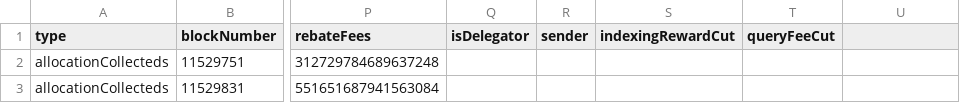
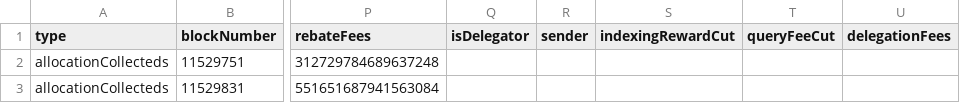
Before and after one commit to BlockScience/TheGraph, a CSV file: GraphQL_data/SIallocationCollecteds.csv, drawn as a sheet; only a part is shown, gaps mark what is left out; the diff names each change by its address in the sheet, - before the commit and + after, or states it on an @@ line.

Commit message:
add rebateClaimed

```diff
--- a/GraphQL_data/SIallocationCollecteds.csv
+++ b/GraphQL_data/SIallocationCollecteds.csv
-U1: (empty)
+U1: delegationFees
```
Also changed, not shown: 16 other files.
